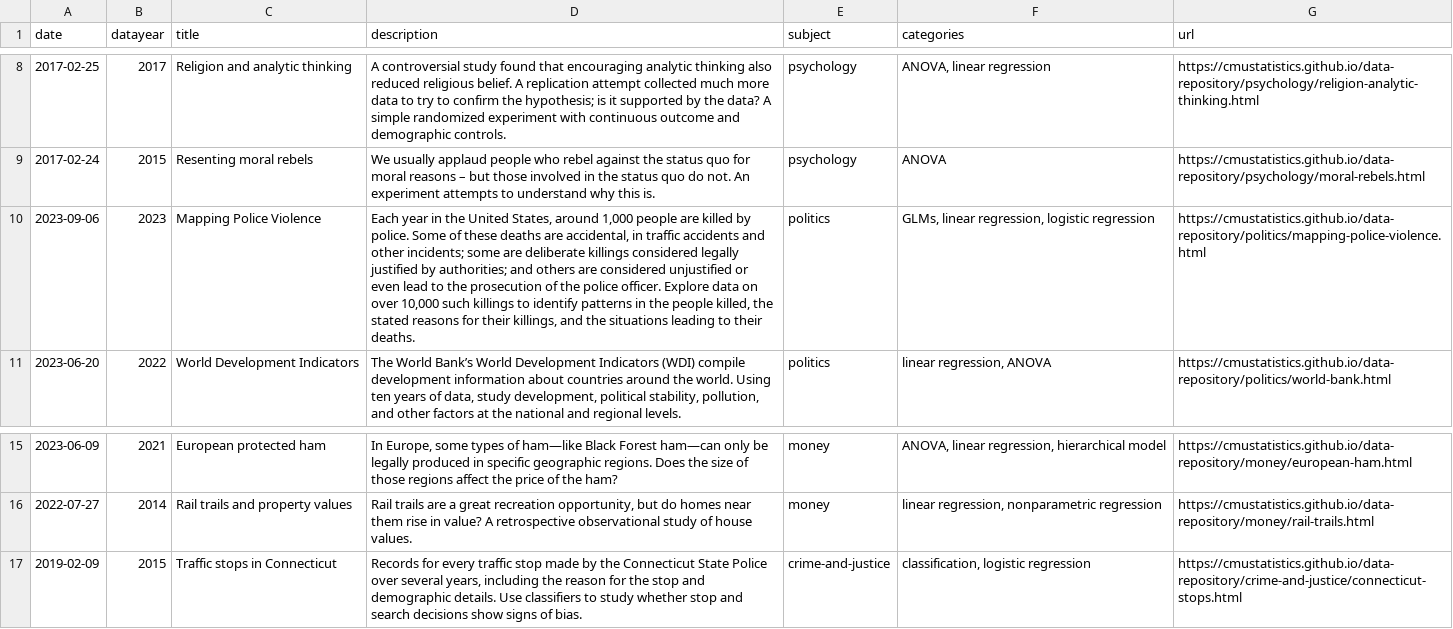
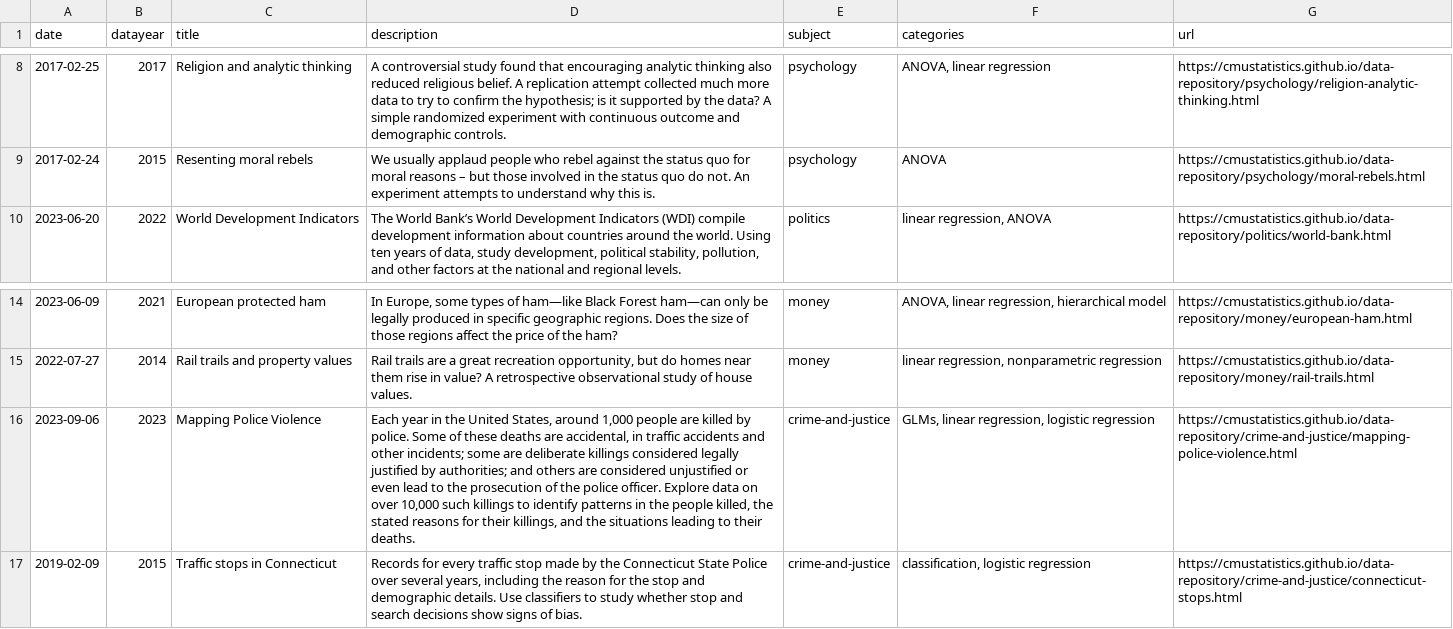
Before and after one commit to cmustatistics/data-repository, a CSV file: cmu-statds-datasets.csv, drawn as a sheet; only a part is shown, gaps mark what is left out; removed rows and columns are numbered as before the commit, all else as after; the diff names each change by its address in the sheet, - before the commit and + after, or states it on an @@ line.

Commit message:
Move Mapping Police Violence to Crime and Justice

```diff
--- a/cmu-statds-datasets.csv
+++ b/cmu-statds-datasets.csv
-row 10: 2023-09-06 | 2023 | Mapping Police Violence | Each year in the United States, around 1,000 people are killed by police. Some of these deaths are accidental, in traffic accidents and other incidents; some are deliberate killings considered legally justified by authorities; and others are considered unjustified or even lead to the prosecution of the police officer. Explore data on over 10,000 such killings to identify patterns in the people killed, the stated reasons for their killings, and the situations leading to their deaths. | politics | GLMs, linear regression, logistic regression | https://cmustatistics.github.io/data-repository/politics/mapping-police-violence.html
+row 16: 2023-09-06 | 2023 | Mapping Police Violence | Each year in the United States, around 1,000 people are killed by police. Some of these deaths are accidental, in traffic accidents and other incidents; some are deliberate killings considered legally justified by authorities; and others are considered unjustified or even lead to the prosecution of the police officer. Explore data on over 10,000 such killings to identify patterns in the people killed, the stated reasons for their killings, and the situations leading to their deaths. | crime-and-justice | GLMs, linear regression, logistic regression | https://cmustatistics.github.io/data-repository/crime-and-justice/mapping-police-violence.html
```
Also changed, not shown: 3 other files.
